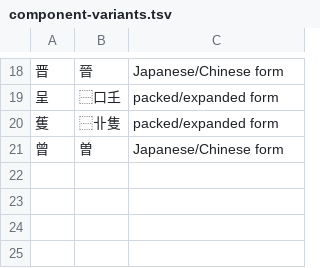
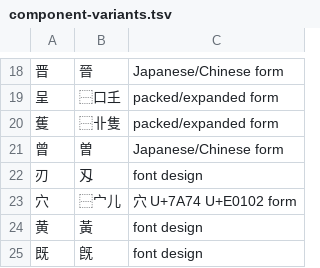
Before and after one commit to mkpoli/han2ids, a TSV file: data/component-variants.tsv, drawn as a sheet; only a part is shown, gaps mark what is left out; the diff names each change by its address in the sheet, - before the commit and + after, or states it on an @@ line.

```diff
--- a/data/component-variants.tsv
+++ b/data/component-variants.tsv
+row 22: 刃 | 刄 | font design
+row 23: 穴 | ⿱宀儿 | 穴 U+7A74 U+E0102 form
+row 24: 黄 | 黃 | font design
+row 25: 既 | 旣 | font design
```
Also changed, not shown: data/label-overrides.tsv, 5 other files.
